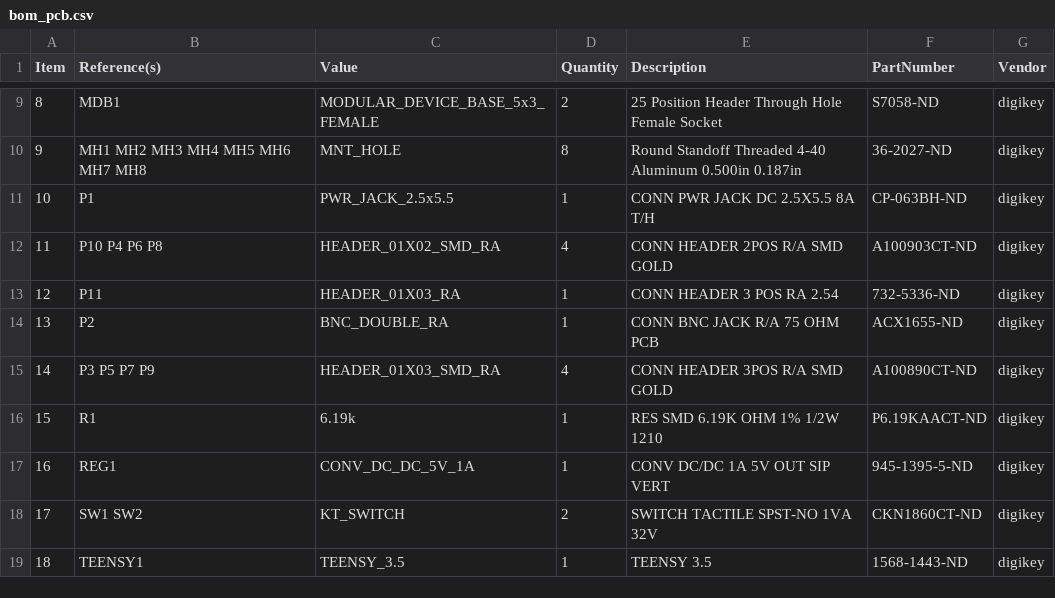
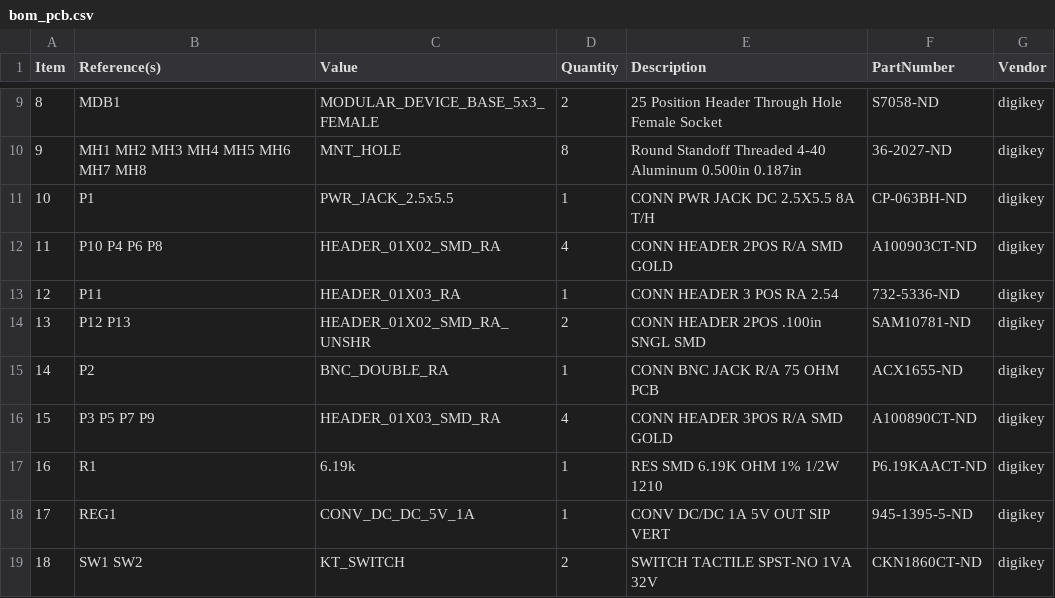
Before and after one commit to janelia-kicad/modular_device_base_5x3, a CSV file: bom/bom_pcb.csv, drawn as a sheet; only a part is shown, gaps mark what is left out; the shorter side is filled out with more unchanged rows; addresses are those after the commit; the diff names each change by its address in the sheet, - before the commit and + after, or states it on an @@ line.

```diff
--- a/bom/bom_pcb.csv
+++ b/bom/bom_pcb.csv
+row 14: 13 | P12 P13 | HEADER_01X02_SMD_RA_UNSHR | 2 | CONN HEADER 2POS .100in SNGL SMD | SAM10781-ND | digikey
@@ column A (Item) renumbered from row 15 down @@
```
Also changed, not shown: bom/digikey_order_pcb.csv, 9 other files.
